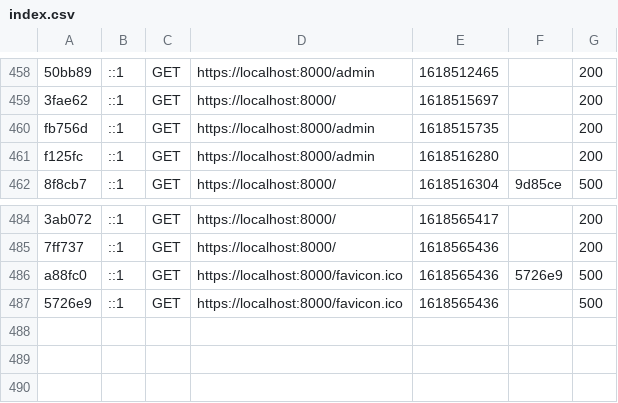
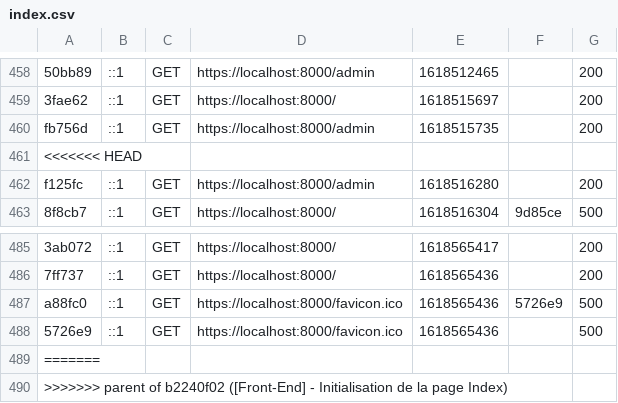
Before and after one commit to creative-eye-studio/CMS-Creative_Eye_Studio, a CSV file: var/cache/dev/profiler/index.csv, drawn as a sheet; only a part is shown, gaps mark what is left out; the diff names each change by its address in the sheet, - before the commit and + after, or states it on an @@ line.

Commit message:
[Front-End] - Initialisation de la page Index

```diff
--- a/var/cache/dev/profiler/index.csv
+++ b/var/cache/dev/profiler/index.csv
+row 461: <<<<<<< HEAD
+row 489: =======
+row 490: >>>>>>> parent of b2240f02 ([Front-End] - Initialisation de la page Index)
```
Also changed, not shown: 40 other files.
